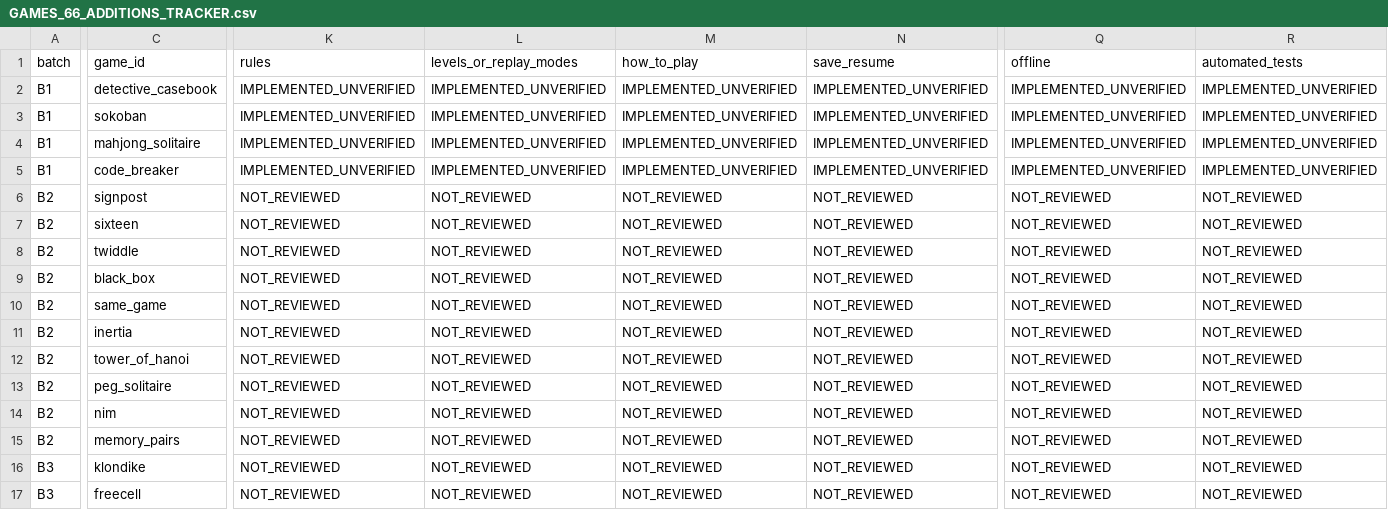
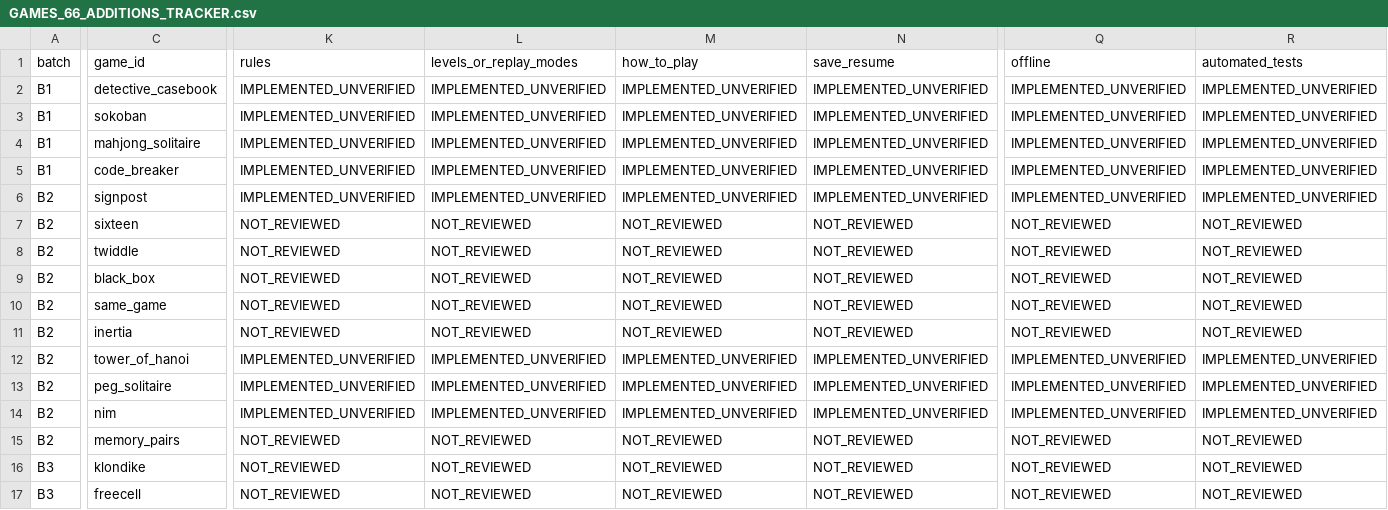
Before and after one commit to coolchan03/Games, a CSV file: docs/GAMES_66_ADDITIONS_TRACKER.csv, drawn as a sheet; only a part is shown, gaps mark what is left out; the diff covers the shown part only; the diff names each change by its address in the sheet, - before the commit and + after, or states it on an @@ line.

Commit message:
Fix Signpost chains and add offline resume for four spatial games

```diff
--- a/docs/GAMES_66_ADDITIONS_TRACKER.csv
+++ b/docs/GAMES_66_ADDITIONS_TRACKER.csv
-K6 (rules): NOT_REVIEWED
+K6 (rules): IMPLEMENTED_UNVERIFIED
-L6 (levels_or_replay_modes): NOT_REVIEWED
+L6 (levels_or_replay_modes): IMPLEMENTED_UNVERIFIED
-M6 (how_to_play): NOT_REVIEWED
+M6 (how_to_play): IMPLEMENTED_UNVERIFIED
-N6 (save_resume): NOT_REVIEWED
+N6 (save_resume): IMPLEMENTED_UNVERIFIED
-Q6 (offline): NOT_REVIEWED
+Q6 (offline): IMPLEMENTED_UNVERIFIED
-R6 (automated_tests): NOT_REVIEWED
+R6 (automated_tests): IMPLEMENTED_UNVERIFIED
-K12:K14 (rules): NOT_REVIEWED
+K12:K14 (rules): IMPLEMENTED_UNVERIFIED
-L12:L14 (levels_or_replay_modes): NOT_REVIEWED
+L12:L14 (levels_or_replay_modes): IMPLEMENTED_UNVERIFIED
-M12:M14 (how_to_play): NOT_REVIEWED
+M12:M14 (how_to_play): IMPLEMENTED_UNVERIFIED
-N12:N14 (save_resume): NOT_REVIEWED
+N12:N14 (save_resume): IMPLEMENTED_UNVERIFIED
-Q12:Q14 (offline): NOT_REVIEWED
+Q12:Q14 (offline): IMPLEMENTED_UNVERIFIED
-R12:R14 (automated_tests): NOT_REVIEWED
+R12:R14 (automated_tests): IMPLEMENTED_UNVERIFIED
```
Also changed, not shown: 8 edited cells elsewhere in this file, 8 other files.
